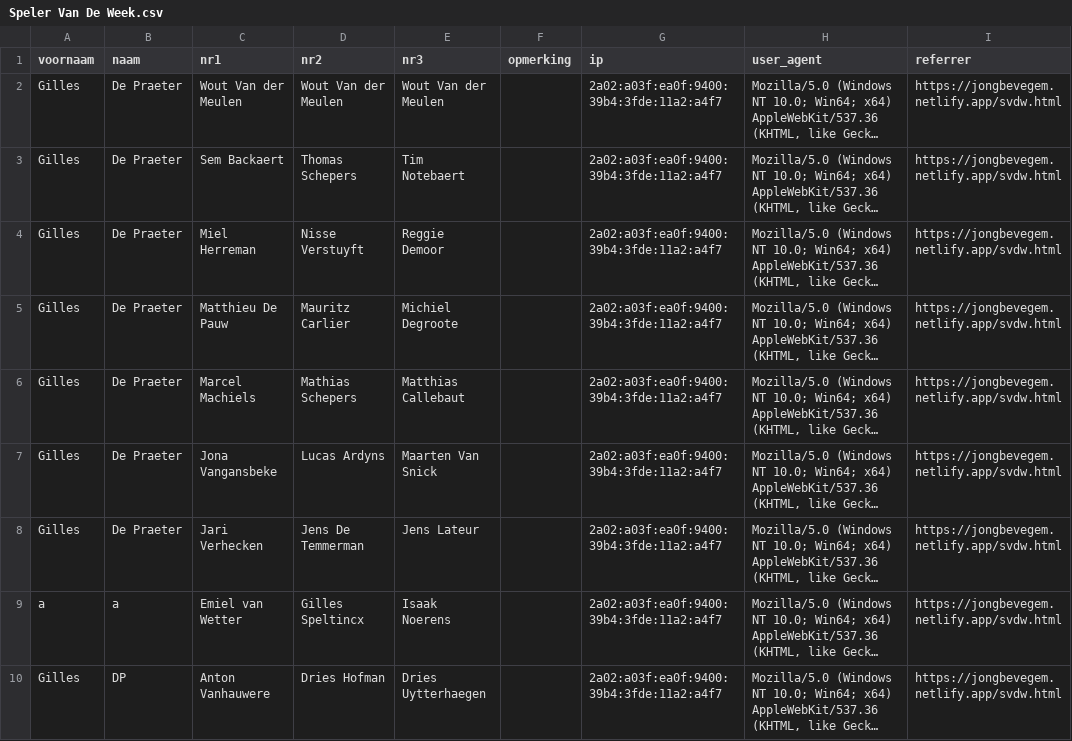
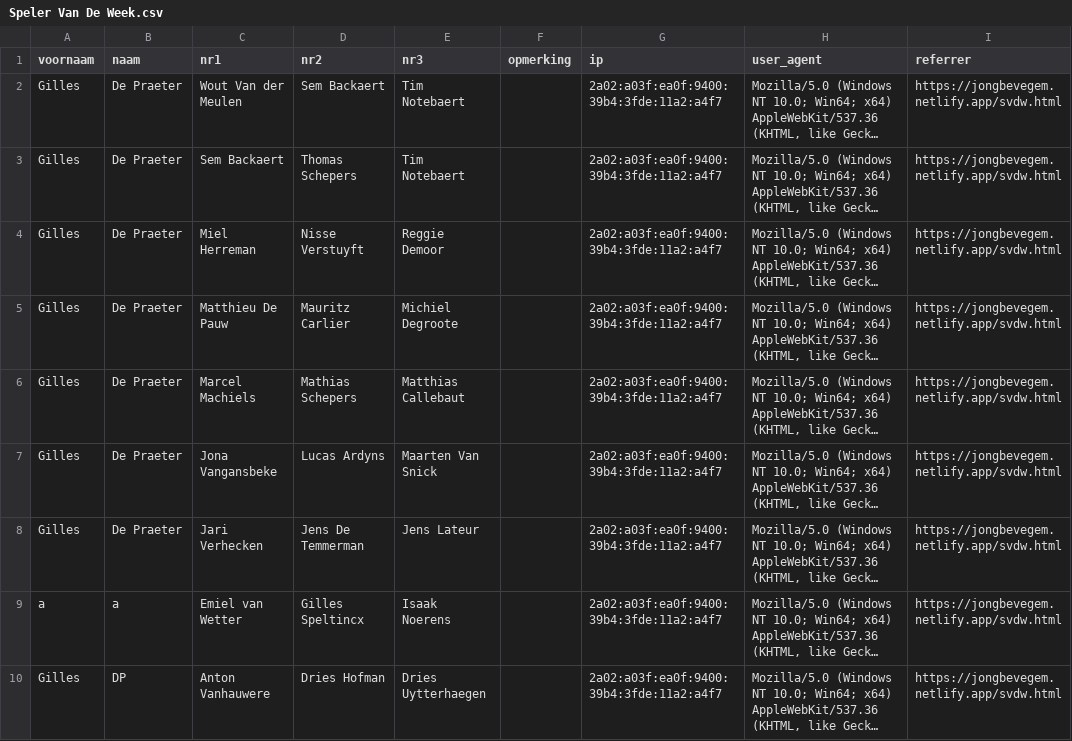
Before and after one commit to TheCrazyCanian/Jong-Bevegem, a CSV file: Python website/Speler Van De Week.csv, drawn as a sheet; only a part is shown; long unchanged cells end in …; the diff names each change by its address in the sheet, - before the commit and + after, or states it on an @@ line.

```diff
--- a/Python website/Speler Van De Week.csv
+++ b/Python website/Speler Van De Week.csv
-D2 (nr2): Wout Van der Meulen
+D2 (nr2): Sem Backaert
-E2 (nr3): Wout Van der Meulen
+E2 (nr3): Tim Notebaert
```
Also changed, not shown: Python website/SVDW.csv, 2 other files.
